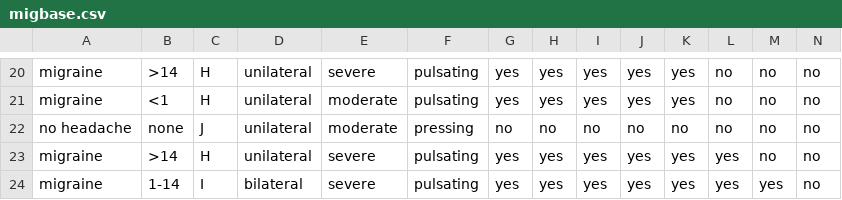
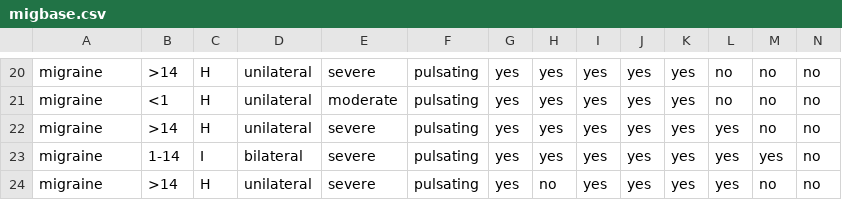
Before and after one commit to predict-idlab/HeadacheDSS, a CSV file: data/migbase.csv, drawn as a sheet; only a part is shown, gaps mark what is left out; the shorter side is filled out with more unchanged rows; rows hold the shown columns only; the diff names each change by its address in the sheet, - before the commit and + after, or states it on an @@ line.

```diff
--- a/data/migbase.csv
+++ b/data/migbase.csv
-row 22: no headache | none | J | unilateral | moderate | pressing | no | no | no | no | no | no | no | no
```
Also changed, not shown: 7 other files.
